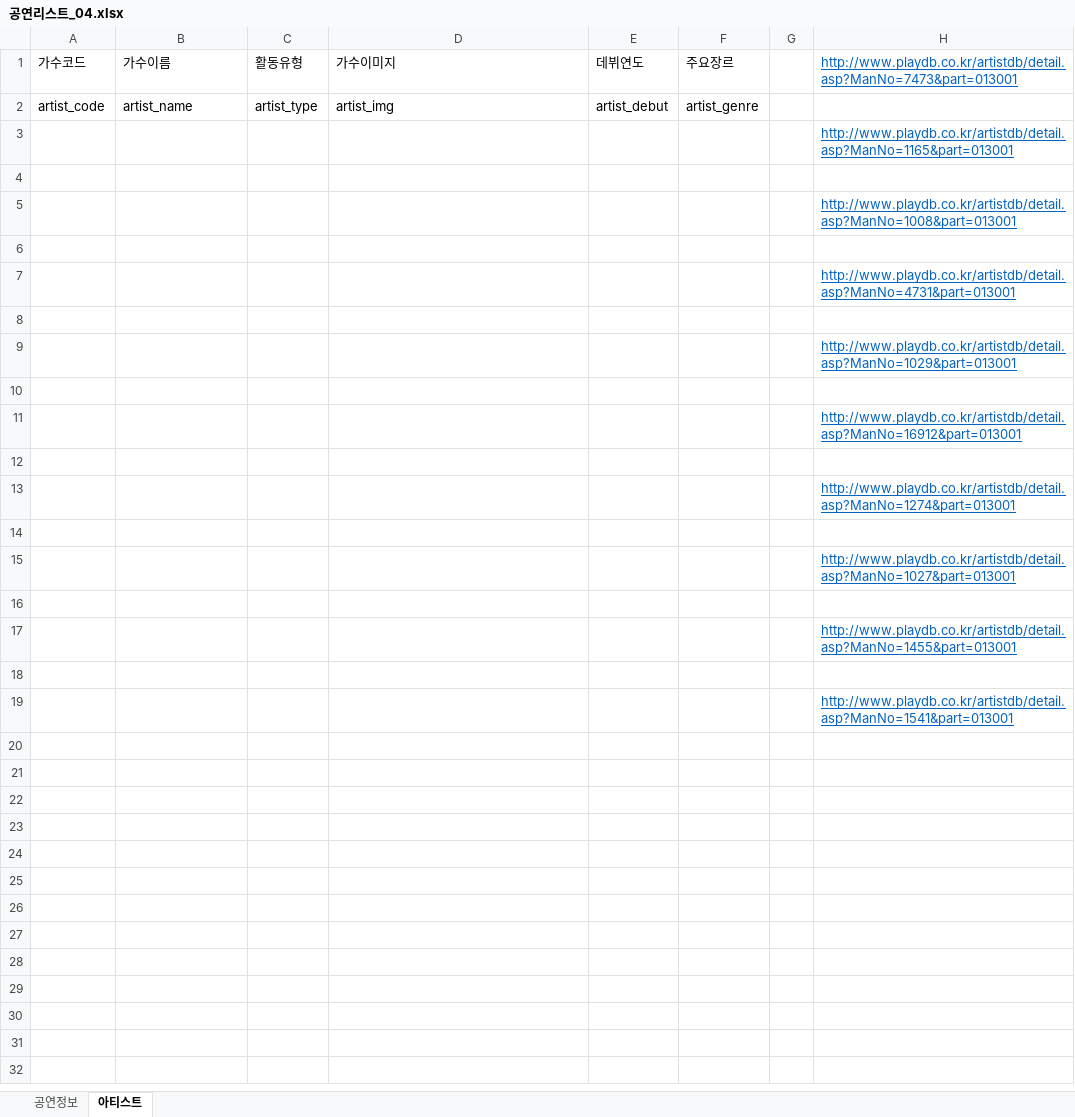
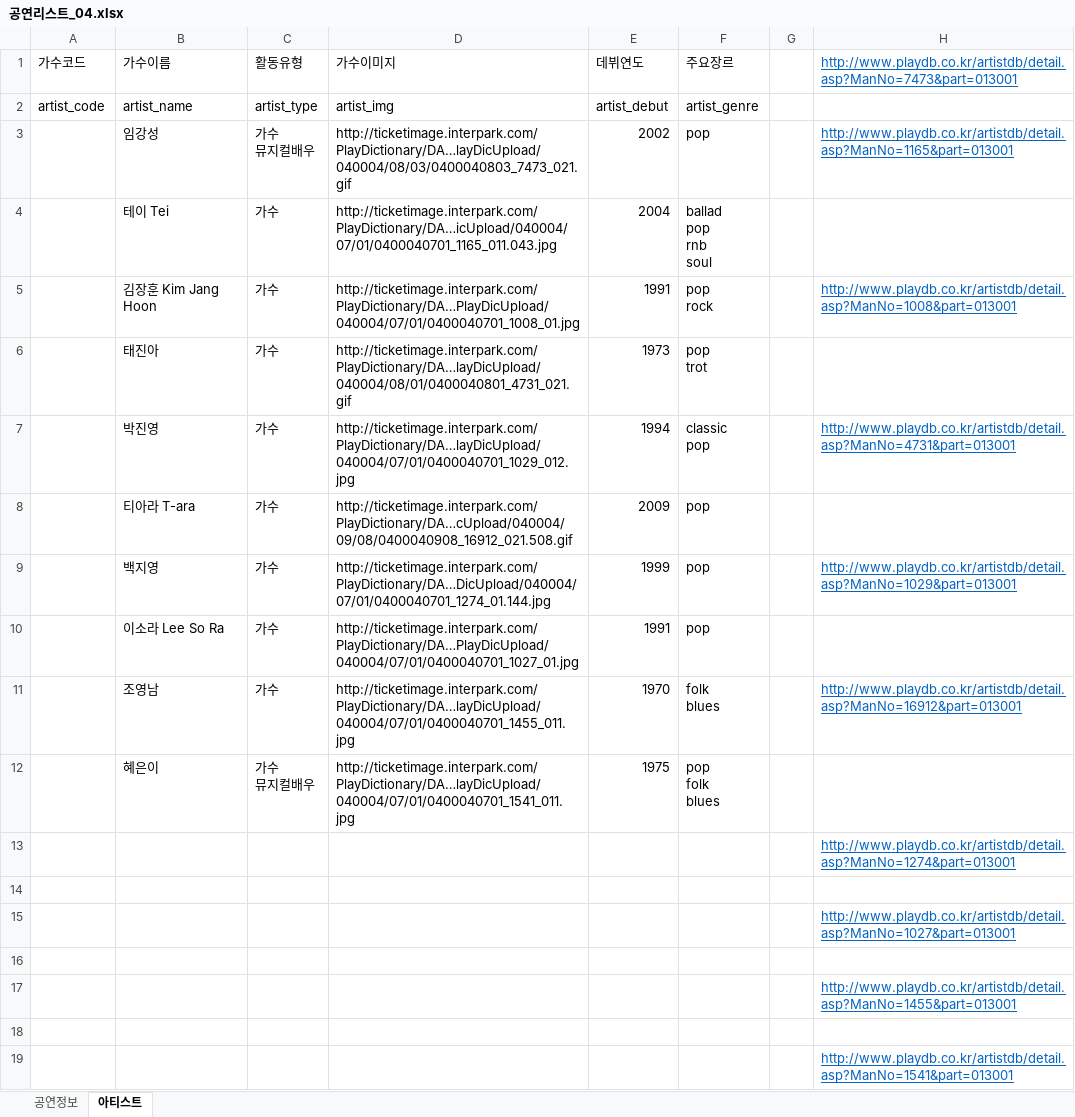
Before and after one commit to Preznt/Tiget, an Excel workbook: document/공연리스트_04.xlsx, sheet 아티스트, drawn as a sheet; values as stored, in another font and other column widths than the file's, no borders; removed rows and columns are numbered as before the commit, all else as after; ↵ is a line break in a cell; the diff names each change by its address in the sheet, - before the commit and + after, or states it on an @@ line.

```diff
--- a/document/공연리스트_04.xlsx (sheet 아티스트)
+++ b/document/공연리스트_04.xlsx (sheet 아티스트)
-row 3:  |  |  |  |  |  |  | http://www.playdb.co.kr/artistdb/detail.asp?ManNo=1165&part=013001
-row 3: (empty)
+row 3:  | 임강성 | 가수 ↵ 뮤지컬배우 | http://ticketimage.interpark.com/PlayDictionary/DA…layDicUpload/040004/08/03/0400040803_7473_021.gif | 2002 | pop |  | http://www.playdb.co.kr/artistdb/detail.asp?ManNo=1165&part=013001
-row 5:  |  |  |  |  |  |  | http://www.playdb.co.kr/artistdb/detail.asp?ManNo=1008&part=013001
-row 4: (empty)
+row 4:  | 테이 Tei | 가수 | http://ticketimage.interpark.com/PlayDictionary/DA…icUpload/040004/07/01/0400040701_1165_011.043.jpg | 2004 | ballad ↵ pop ↵ rnb ↵ soul
-row 7:  |  |  |  |  |  |  | http://www.playdb.co.kr/artistdb/detail.asp?ManNo=4731&part=013001
-row 5: (empty)
+row 5:  | 김장훈 Kim Jang Hoon | 가수 | http://ticketimage.interpark.com/PlayDictionary/DA…PlayDicUpload/040004/07/01/0400040701_1008_01.jpg | 1991 | pop ↵ rock |  | http://www.playdb.co.kr/artistdb/detail.asp?ManNo=1008&part=013001
-row 9:  |  |  |  |  |  |  | http://www.playdb.co.kr/artistdb/detail.asp?ManNo=1029&part=013001
-row 6: (empty)
+row 6:  | 태진아 | 가수 | http://ticketimage.interpark.com/PlayDictionary/DA…layDicUpload/040004/08/01/0400040801_4731_021.gif | 1973 | pop ↵ trot
-row 11:  |  |  |  |  |  |  | http://www.playdb.co.kr/artistdb/detail.asp?ManNo=16912&part=013001
-row 7: (empty)
+row 7:  | 박진영 | 가수 | http://ticketimage.interpark.com/PlayDictionary/DA…layDicUpload/040004/07/01/0400040701_1029_012.jpg | 1994 | classic ↵ pop |  | http://www.playdb.co.kr/artistdb/detail.asp?ManNo=4731&part=013001
+row 8:  | 티아라 T-ara | 가수 | http://ticketimage.interpark.com/PlayDictionary/DA…cUpload/040004/09/08/0400040908_16912_021.508.gif | 2009 | pop
+row 9:  | 백지영 | 가수 | http://ticketimage.interpark.com/PlayDictionary/DA…DicUpload/040004/07/01/0400040701_1274_01.144.jpg | 1999 | pop |  | http://www.playdb.co.kr/artistdb/detail.asp?ManNo=1029&part=013001
+row 10:  | 이소라 Lee So Ra | 가수 | http://ticketimage.interpark.com/PlayDictionary/DA…PlayDicUpload/040004/07/01/0400040701_1027_01.jpg | 1991 | pop
+row 11:  | 조영남 | 가수 | http://ticketimage.interpark.com/PlayDictionary/DA…layDicUpload/040004/07/01/0400040701_1455_011.jpg | 1970 | folk ↵ blues |  | http://www.playdb.co.kr/artistdb/detail.asp?ManNo=16912&part=013001
+row 12:  | 혜은이 | 가수 ↵ 뮤지컬배우 | http://ticketimage.interpark.com/PlayDictionary/DA…layDicUpload/040004/07/01/0400040701_1541_011.jpg | 1975 | pop ↵ folk ↵ blues
```
Also changed, not shown: sheet 공연정보.
